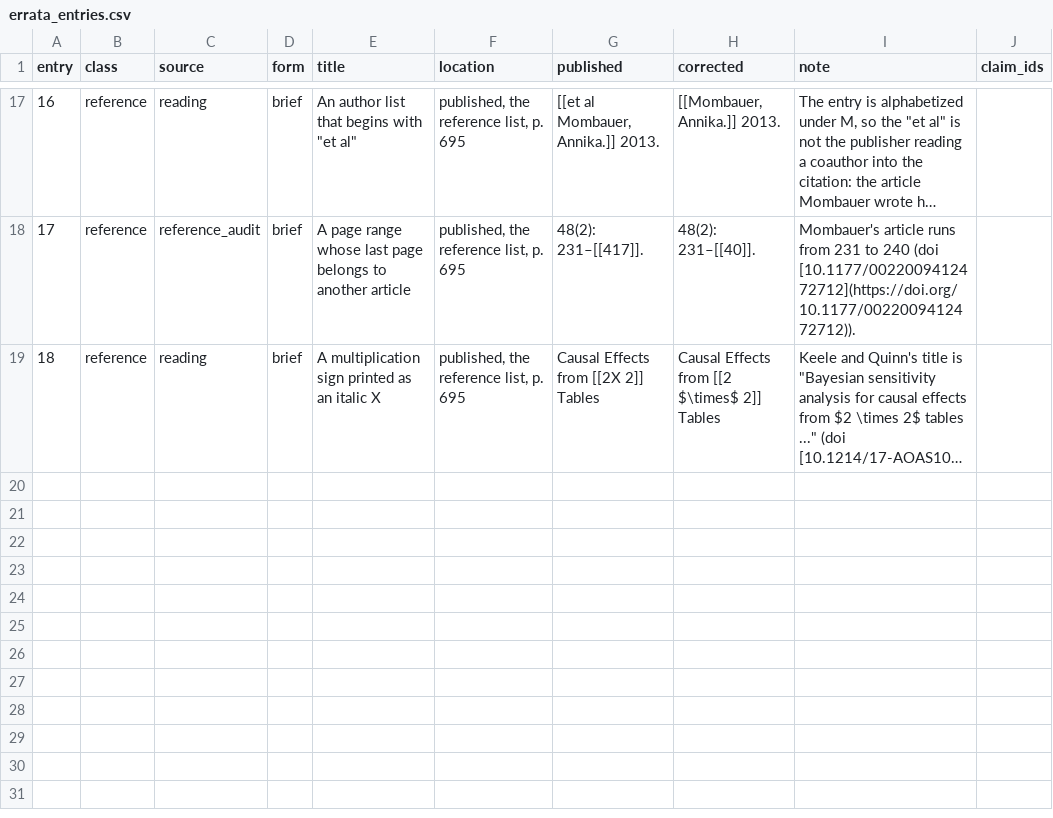
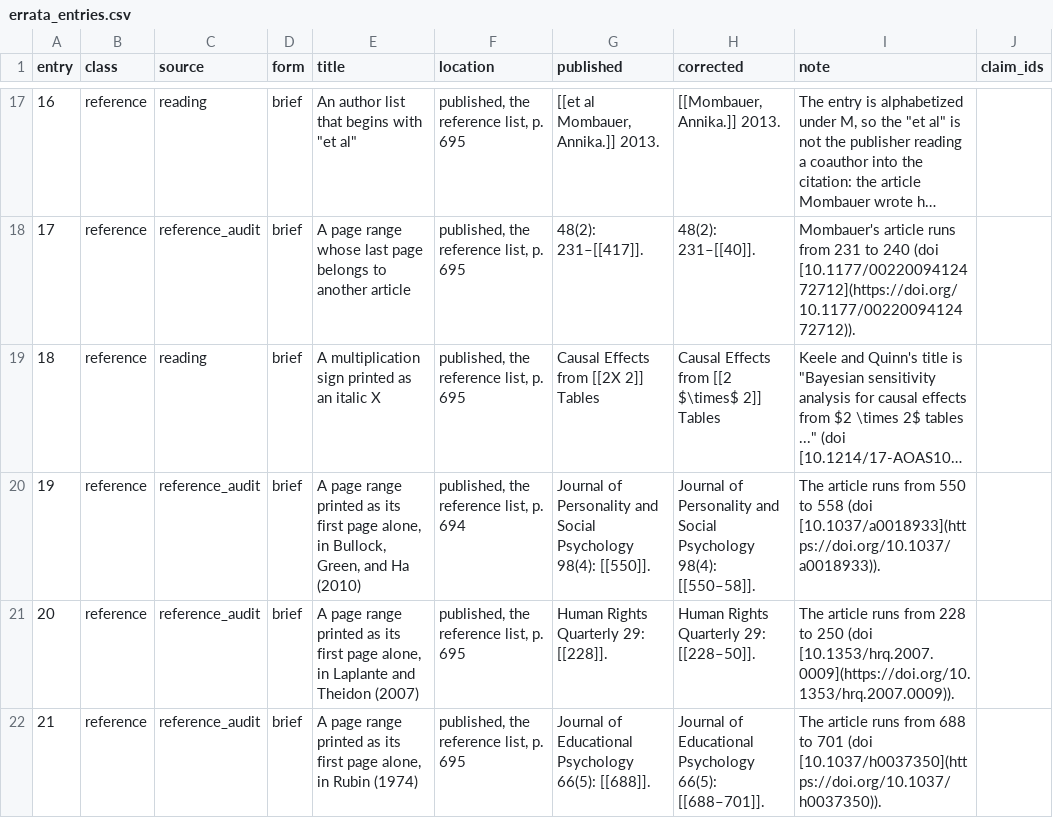
Before and after one commit to active-maintenance-aec/coppock_kaur_2022, a CSV file: errata_entries.csv, drawn as a sheet; only a part is shown, gaps mark what is left out; long unchanged cells end in …; the diff names each change by its address in the sheet, - before the commit and + after, or states it on an @@ line.

```diff
--- a/errata_entries.csv
+++ b/errata_entries.csv
+row 20: 19 | reference | reference_audit | brief | A page range printed as its first page alone, in Bullock, Green, and Ha (2010) | published, the reference list, p. 694 | Journal of Personality and Social Psychology 98(4): [[550]]. | Journal of Personality and Social Psychology 98(4): [[550–58]]. | The article runs from 550 to 558 (doi [10.1037/a0018933](https://doi.org/10.1037/a0018933)).
+row 21: 20 | reference | reference_audit | brief | A page range printed as its first page alone, in Laplante and Theidon (2007) | published, the reference list, p. 695 | Human Rights Quarterly 29: [[228]]. | Human Rights Quarterly 29: [[228–50]]. | The article runs from 228 to 250 (doi [10.1353/hrq.2007.0009](https://doi.org/10.1353/hrq.2007.0009)).
+row 22: 21 | reference | reference_audit | brief | A page range printed as its first page alone, in Rubin (1974) | published, the reference list, p. 695 | Journal of Educational Psychology 66(5): [[688]]. | Journal of Educational Psychology 66(5): [[688–701]]. | The article runs from 688 to 701 (doi [10.1037/h0037350](https://doi.org/10.1037/h0037350)).
```
Also changed, not shown: 5 other files.
